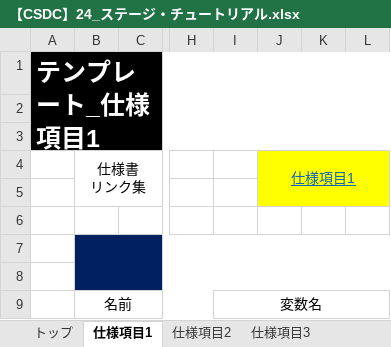
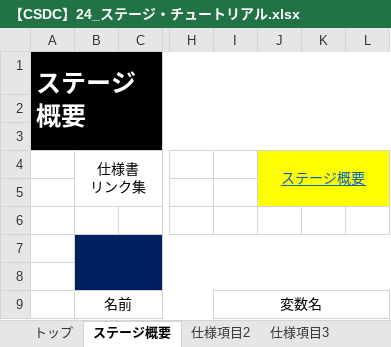
Before and after one commit to YuyaNakao/CSDC, an Excel workbook: 仕様書/【CSDC】24_ステージ・チュートリアル.xlsx, sheet ステージ概要, drawn as a sheet; only a part is shown, gaps mark what is left out; values as stored, in another font and other column widths than the file's, no borders; the diff names each change by its address in the sheet, - before the commit and + after, or states it on an @@ line.

```diff
--- a/仕様書/【CSDC】24_ステージ・チュートリアル.xlsx (sheet ステージ概要)
+++ b/仕様書/【CSDC】24_ステージ・チュートリアル.xlsx (sheet ステージ概要)
-sheet tab: 仕様項目1
+sheet tab: ステージ概要
-A1: テンプレート_仕様項目1
+A1: ステージ概要
-J4: 仕様項目1
+J4: ステージ概要
```
Also changed, not shown: sheet 仕様項目2, sheet 仕様項目3, sheet 仕様項目4, sheet 仕様項目5, sheet トップ, 仕様書/【CSDC】22_プレイヤー.xlsx, 仕様書/【CSDC】23_NPC一覧.xlsx.
